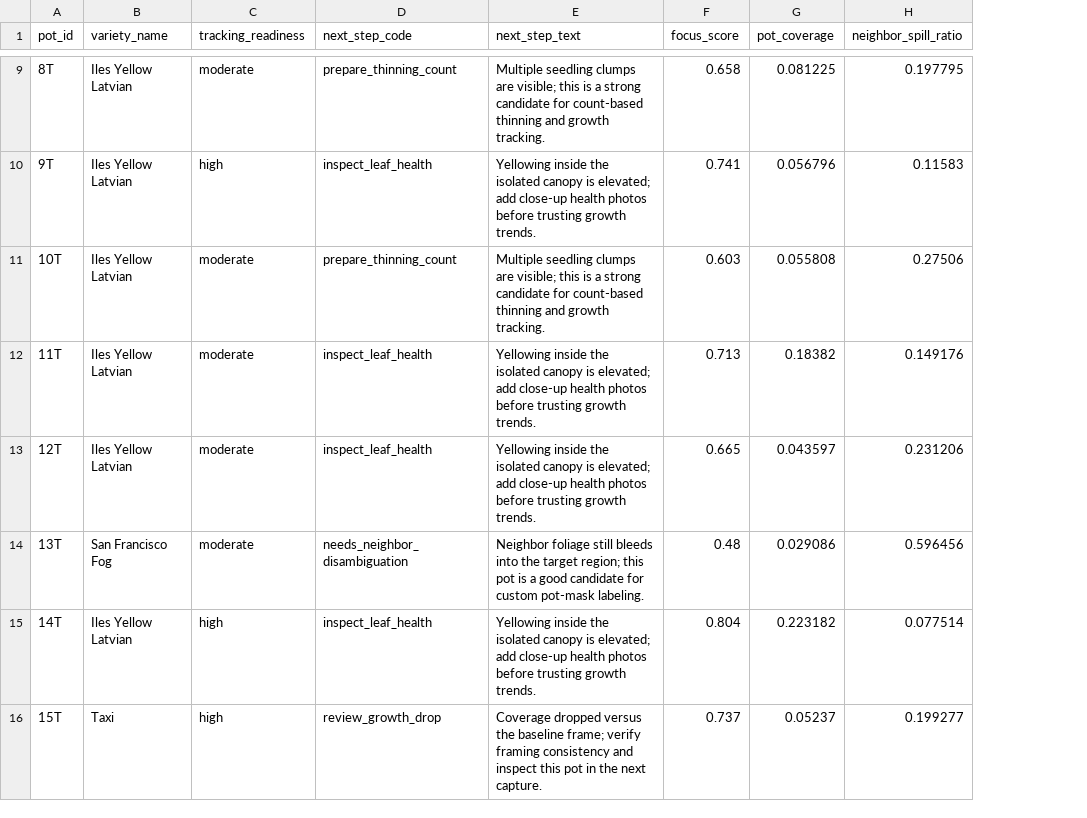
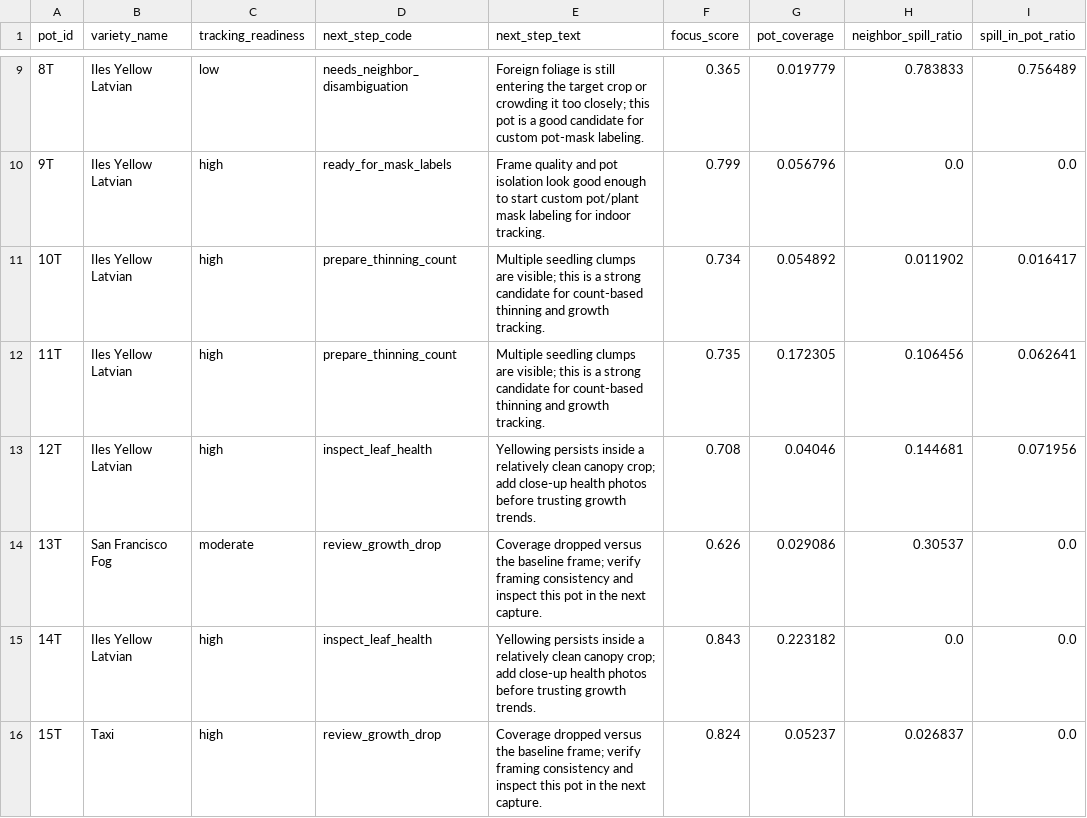
Before and after one commit to mphaxise/ks-tomato-trails-2026, a CSV file: data/research/v1_10/pot_cv_recommendations.csv, drawn as a sheet; only a part is shown, gaps mark what is left out; the diff covers the shown part only; the diff names each change by its address in the sheet, - before the commit and + after, or states it on an @@ line.

```diff
--- a/data/research/v1_10/pot_cv_recommendations.csv
+++ b/data/research/v1_10/pot_cv_recommendations.csv
+column I (spill_in_pot_ratio), rows 9-16: 0.756489 | 0.0 | 0.016417 | 0.062641 | 0.071956 | 0.0 | 0.0 | 0.0
-C9 (tracking_readiness): moderate
+C9 (tracking_readiness): low
-D9 (next_step_code): prepare_thinning_count
+D9 (next_step_code): needs_neighbor_disambiguation
-E9 (next_step_text): Multiple seedling clumps are visible; this is a strong candidate for count-based thinning and growth tracking.
+E9 (next_step_text): Foreign foliage is still entering the target crop or crowding it too closely; this pot is a good candidate for custom pot-mask labeling.
-F9 (focus_score): 0.658
+F9 (focus_score): 0.365
-G9 (pot_coverage): 0.081225
+G9 (pot_coverage): 0.019779
-H9 (neighbor_spill_ratio): 0.197795
+H9 (neighbor_spill_ratio): 0.783833
-D10 (next_step_code): inspect_leaf_health
+D10 (next_step_code): ready_for_mask_labels
-E10 (next_step_text): Yellowing inside the isolated canopy is elevated; add close-up health photos before trusting growth trends.
+E10 (next_step_text): Frame quality and pot isolation look good enough to start custom pot/plant mask labeling for indoor tracking.
-F10 (focus_score): 0.741
+F10 (focus_score): 0.799
-H10 (neighbor_spill_ratio): 0.11583
+H10 (neighbor_spill_ratio): 0.0
-C11:C13 (tracking_readiness): moderate
+C11:C13 (tracking_readiness): high
-F11 (focus_score): 0.603
+F11 (focus_score): 0.734
-G11 (pot_coverage): 0.055808
+G11 (pot_coverage): 0.054892
-H11 (neighbor_spill_ratio): 0.27506
+H11 (neighbor_spill_ratio): 0.011902
-D12 (next_step_code): inspect_leaf_health
+D12 (next_step_code): prepare_thinning_count
-E12 (next_step_text): Yellowing inside the isolated canopy is elevated; add close-up health photos before trusting growth trends.
+E12 (next_step_text): Multiple seedling clumps are visible; this is a strong candidate for count-based thinning and growth tracking.
-F12 (focus_score): 0.713
+F12 (focus_score): 0.735
-G12 (pot_coverage): 0.18382
+G12 (pot_coverage): 0.172305
-H12 (neighbor_spill_ratio): 0.149176
+H12 (neighbor_spill_ratio): 0.106456
-E13 (next_step_text): Yellowing inside the isolated canopy is elevated; add close-up…
+E13 (next_step_text): Yellowing persists inside a relatively clean canopy crop; add close-up…
-F13 (focus_score): 0.665
+F13 (focus_score): 0.708
-G13 (pot_coverage): 0.043597
+G13 (pot_coverage): 0.04046
-H13 (neighbor_spill_ratio): 0.231206
+H13 (neighbor_spill_ratio): 0.144681
-D14 (next_step_code): needs_neighbor_disambiguation
+D14 (next_step_code): review_growth_drop
-E14 (next_step_text): Neighbor foliage still bleeds into the target region; this pot is a good candidate for custom pot-mask labeling.
+E14 (next_step_text): Coverage dropped versus the baseline frame; verify framing consistency and inspect this pot in the next capture.
-F14 (focus_score): 0.48
+F14 (focus_score): 0.626
-H14 (neighbor_spill_ratio): 0.596456
+H14 (neighbor_spill_ratio): 0.30537
-E15 (next_step_text): Yellowing inside the isolated canopy is elevated; add close-up…
+E15 (next_step_text): Yellowing persists inside a relatively clean canopy crop; add close-up…
-F15 (focus_score): 0.804
+F15 (focus_score): 0.843
-H15 (neighbor_spill_ratio): 0.077514
+H15 (neighbor_spill_ratio): 0.0
-F16 (focus_score): 0.737
+F16 (focus_score): 0.824
-H16 (neighbor_spill_ratio): 0.199277
+H16 (neighbor_spill_ratio): 0.026837
```
Also changed, not shown: 109 edited cells elsewhere in this file, data/research/v1_10/algorithm_assessment.csv, data/research/v1_10/pot_cv_metrics.csv, 56 other files.
